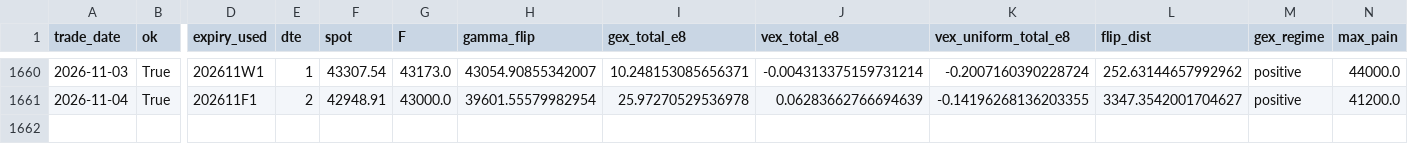
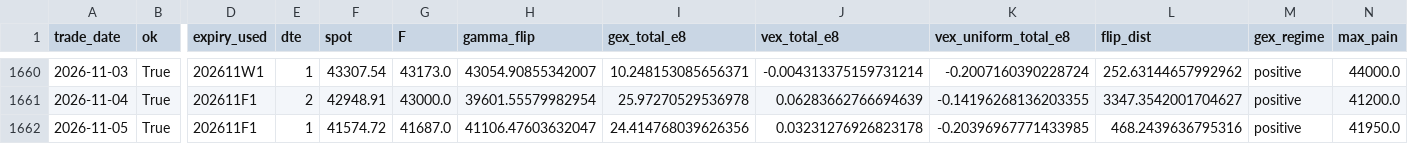
Before and after one commit to miYuz/taifex-gex, a CSV file: data/gex_txo_daily.csv, drawn as a sheet; only a part is shown, gaps mark what is left out; rows hold the shown columns only; the diff names each change by its address in the sheet, - before the commit and + after, or states it on an @@ line.

```diff
--- a/data/gex_txo_daily.csv
+++ b/data/gex_txo_daily.csv
+row 1662: 2026-11-05 | True | 202611F1 | 1 | 41574.72 | 41687.0 | 41106.47603632047 | 24.414768039626356 | 0.03231276926823178 | -0.20396967771433985 | 468.2439636795316 | positive | 41950.0
```
Also changed, not shown: 2 other files.
